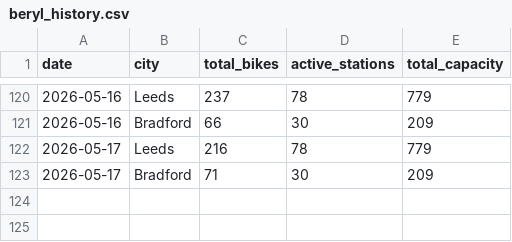
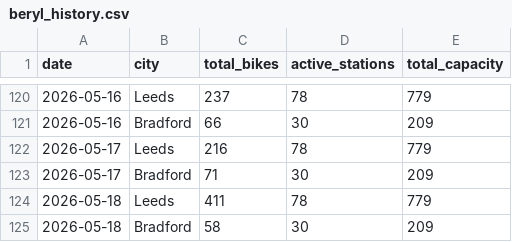
Before and after one commit to Vivian-E/beryl-wy-monitor, a CSV file: data/beryl_history.csv, drawn as a sheet; only a part is shown, gaps mark what is left out; the diff names each change by its address in the sheet, - before the commit and + after, or states it on an @@ line.

```diff
--- a/data/beryl_history.csv
+++ b/data/beryl_history.csv
+row 124: 2026-05-18 | Leeds | 411 | 78 | 779
+row 125: 2026-05-18 | Bradford | 58 | 30 | 209
```
